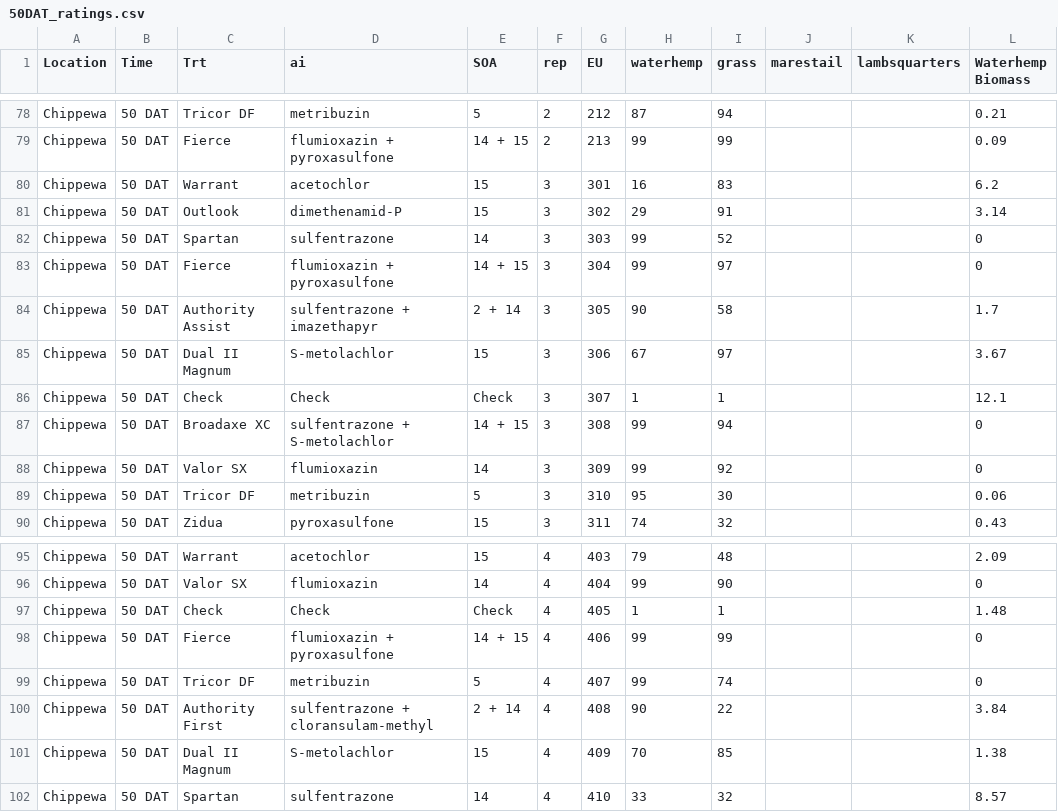
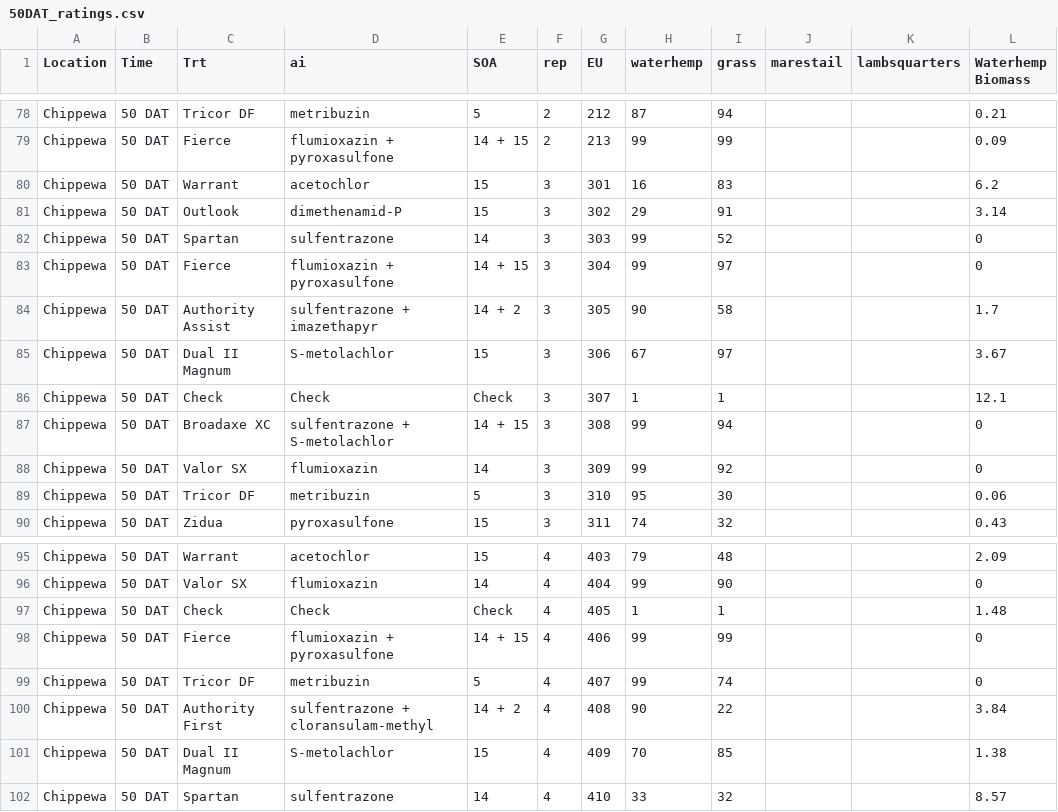
Before and after one commit to kgrint/Herbicide-Efficacy-in-Challenging-Soils, a CSV file: 50DAT_ratings.csv, drawn as a sheet; only a part is shown, gaps mark what is left out; the diff covers the shown part only.

```diff
--- a/50DAT_ratings.csv
+++ b/50DAT_ratings.csv
@@ -83,3 +83,3 @@ Chippewa,50 DAT,Spartan,sulfentrazone,14,3,303,99,52,,,0
 Chippewa,50 DAT,Fierce,flumioxazin + pyroxasulfone,14 + 15,3,304,99,97,,,0
-Chippewa,50 DAT,Authority Assist,sulfentrazone + imazethapyr,2 + 14,3,305,90,58,,,1.7
+Chippewa,50 DAT,Authority Assist,sulfentrazone + imazethapyr,14 + 2,3,305,90,58,,,1.7
 Chippewa,50 DAT,Dual II Magnum,S-metolachlor,15,3,306,67,97,,,3.67
@@ -99,3 +99,3 @@ Chippewa,50 DAT,Fierce,flumioxazin + pyroxasulfone,14 + 15,4,406,99,99,,,0
 Chippewa,50 DAT,Tricor DF,metribuzin,5,4,407,99,74,,,0
-Chippewa,50 DAT,Authority First,sulfentrazone + cloransulam-methyl,2 + 14,4,408,90,22,,,3.84
+Chippewa,50 DAT,Authority First,sulfentrazone + cloransulam-methyl,14 + 2,4,408,90,22,,,3.84
 Chippewa,50 DAT,Dual II Magnum,S-metolachlor,15,4,409,70,85,,,1.38
```
Also changed, not shown: 23 edited cells elsewhere in this file, 7 other files.
